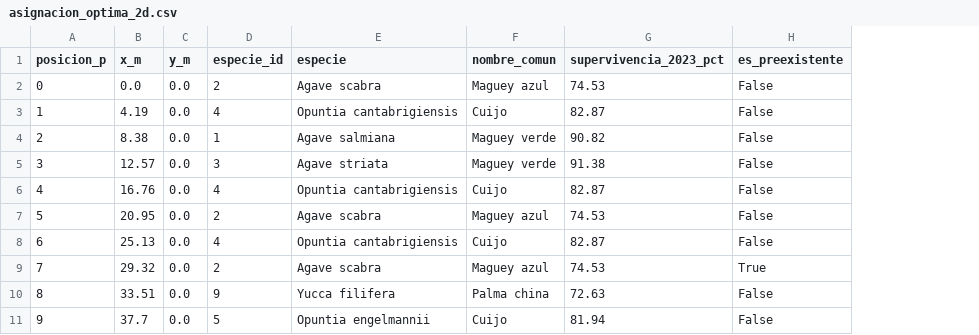
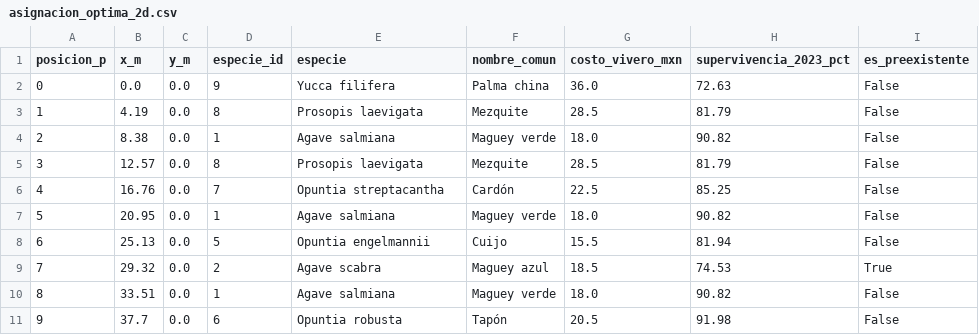
Before and after one commit to Eugenioxss/REFORESTATHON, a CSV file: scripts/outputs/asignacion_optima_2d.csv, drawn as a sheet; only a part is shown; addresses are those after the commit; the diff covers the shown part only; the diff names each change by its address in the sheet, - before the commit and + after, or states it on an @@ line.

```diff
--- a/scripts/outputs/asignacion_optima_2d.csv
+++ b/scripts/outputs/asignacion_optima_2d.csv
+column G (costo_vivero_mxn), rows 2-11: 36.0 | 28.5 | 18.0 | 28.5 | 22.5 | 18.0 | 15.5 | 18.5 | 18.0 | 20.5
-D2 (especie_id): 2
+D2 (especie_id): 9
-E2 (especie): Agave scabra
+E2 (especie): Yucca filifera
-F2 (nombre_comun): Maguey azul
+F2 (nombre_comun): Palma china
-H2 (supervivencia_2023_pct): 74.53
+H2 (supervivencia_2023_pct): 72.63
-D3 (especie_id): 4
+D3 (especie_id): 8
-E3 (especie): Opuntia cantabrigiensis
+E3 (especie): Prosopis laevigata
-F3 (nombre_comun): Cuijo
+F3 (nombre_comun): Mezquite
-H3 (supervivencia_2023_pct): 82.87
+H3 (supervivencia_2023_pct): 81.79
-D5 (especie_id): 3
+D5 (especie_id): 8
-E5 (especie): Agave striata
+E5 (especie): Prosopis laevigata
-F5 (nombre_comun): Maguey verde
+F5 (nombre_comun): Mezquite
-H5 (supervivencia_2023_pct): 91.38
+H5 (supervivencia_2023_pct): 81.79
-D6 (especie_id): 4
+D6 (especie_id): 7
-E6 (especie): Opuntia cantabrigiensis
+E6 (especie): Opuntia streptacantha
-F6 (nombre_comun): Cuijo
+F6 (nombre_comun): Cardón
-H6 (supervivencia_2023_pct): 82.87
+H6 (supervivencia_2023_pct): 85.25
-D7 (especie_id): 2
+D7 (especie_id): 1
-E7 (especie): Agave scabra
+E7 (especie): Agave salmiana
-F7 (nombre_comun): Maguey azul
+F7 (nombre_comun): Maguey verde
-H7 (supervivencia_2023_pct): 74.53
+H7 (supervivencia_2023_pct): 90.82
-D8 (especie_id): 4
+D8 (especie_id): 5
-E8 (especie): Opuntia cantabrigiensis
+E8 (especie): Opuntia engelmannii
-H8 (supervivencia_2023_pct): 82.87
+H8 (supervivencia_2023_pct): 81.94
-D10 (especie_id): 9
+D10 (especie_id): 1
-E10 (especie): Yucca filifera
+E10 (especie): Agave salmiana
-F10 (nombre_comun): Palma china
+F10 (nombre_comun): Maguey verde
-H10 (supervivencia_2023_pct): 72.63
+H10 (supervivencia_2023_pct): 90.82
-D11 (especie_id): 5
+D11 (especie_id): 6
-E11 (especie): Opuntia engelmannii
+E11 (especie): Opuntia robusta
-F11 (nombre_comun): Cuijo
+F11 (nombre_comun): Tapón
-H11 (supervivencia_2023_pct): 81.94
+H11 (supervivencia_2023_pct): 91.98
```
Also changed, not shown: 162 edited cells elsewhere in this file, scripts/outputs/asignacion_optima_2d_holgura_0pct.csv, scripts/outputs/asignacion_optima_2d_holgura_10pct.csv, 23 other files.
